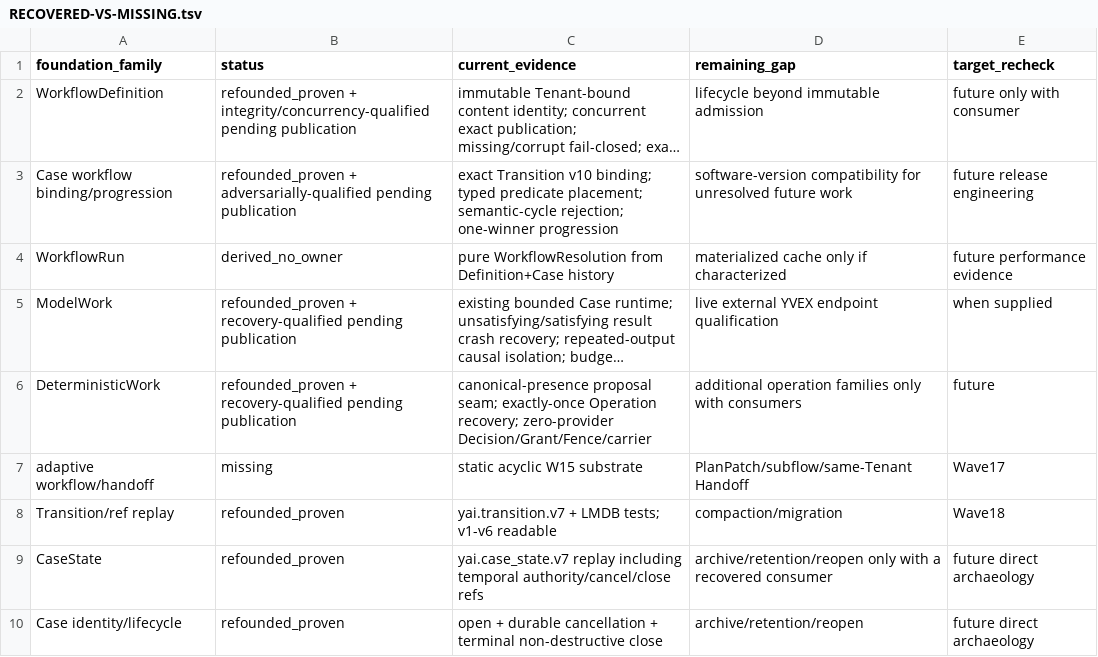
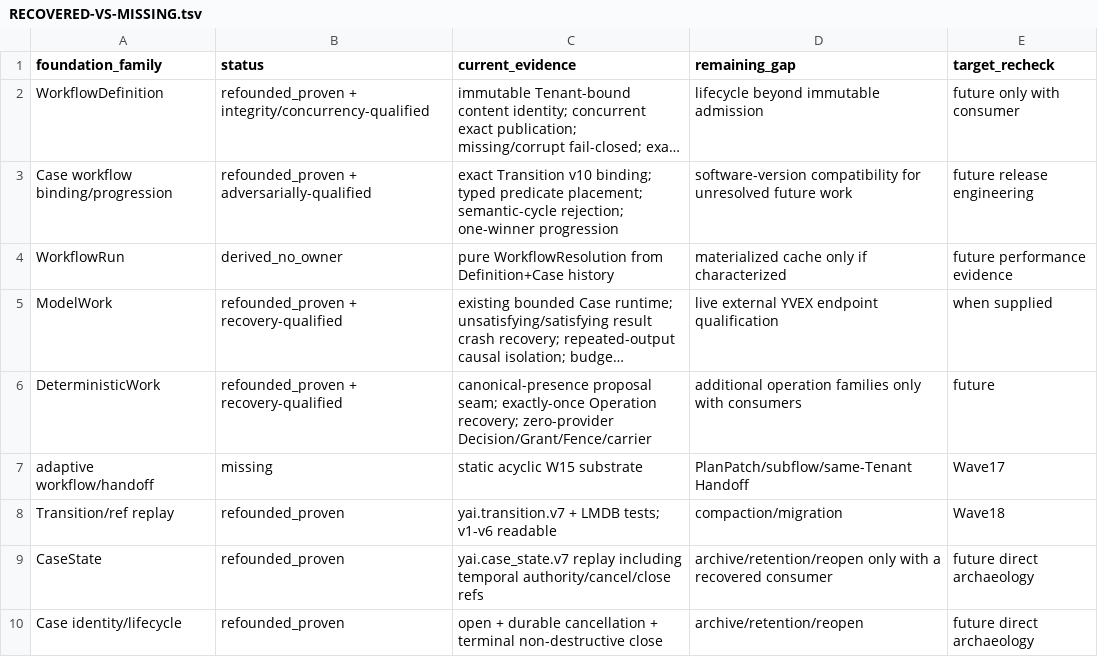
Before and after one commit to yailabs/yai, a TSV file: refoundation/foundation-recovery/RECOVERED-VS-MISSING.tsv, drawn as a sheet; only a part is shown; long unchanged cells end in …; the diff names each change by its address in the sheet, - before the commit and + after, or states it on an @@ line.

```diff
--- a/refoundation/foundation-recovery/RECOVERED-VS-MISSING.tsv
+++ b/refoundation/foundation-recovery/RECOVERED-VS-MISSING.tsv
-B2 (status): …+ integrity/concurrency-qualified pending publication
+B2 (status): …+ integrity/concurrency-qualified
-B3 (status): …+ adversarially-qualified pending publication
+B3 (status): …+ adversarially-qualified
-B5:B6 (status): …+ recovery-qualified pending publication
+B5:B6 (status): …+ recovery-qualified
```
Also changed, not shown: refoundation/foundation-recovery/FOUNDATION-RECOVERY-LEDGER.tsv, refoundation/foundation-recovery/WAVE-HISTORY.tsv, 3 other files.
